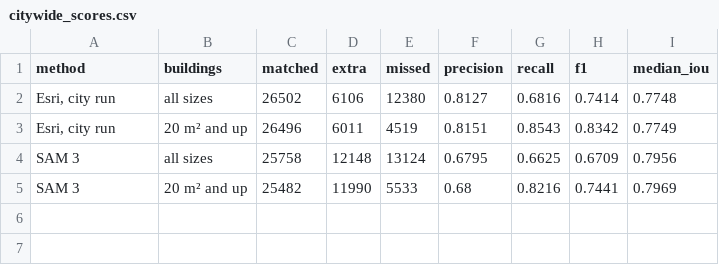
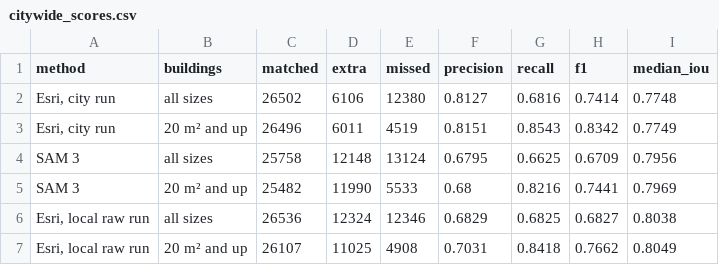
Before and after one commit to efkopru/nearmap-building-footprints, a CSV file: results/lewisville/citywide_scores.csv, drawn as a sheet; the diff names each change by its address in the sheet, - before the commit and + after, or states it on an @@ line.

```diff
--- a/results/lewisville/citywide_scores.csv
+++ b/results/lewisville/citywide_scores.csv
+row 6: Esri, local raw run | all sizes | 26536 | 12324 | 12346 | 0.6829 | 0.6825 | 0.6827 | 0.8038
+row 7: Esri, local raw run | 20 m² and up | 26107 | 11025 | 4908 | 0.7031 | 0.8418 | 0.7662 | 0.8049
```
Also changed, not shown: results/lewisville/citywide_by_size.csv, 1 other file.
